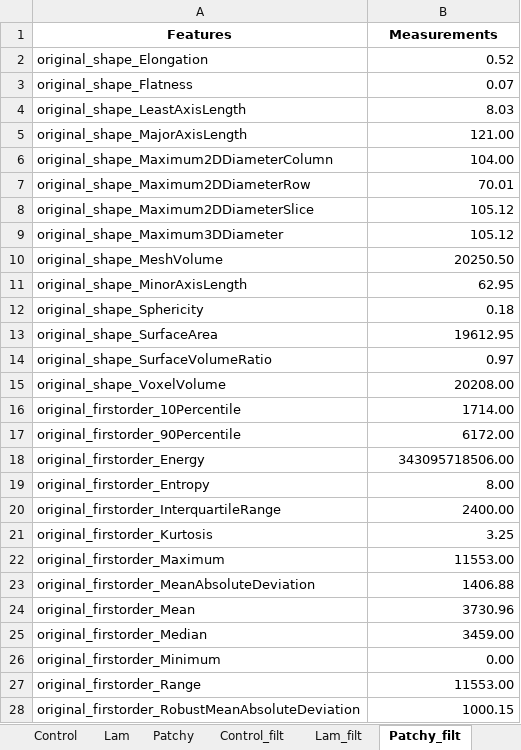
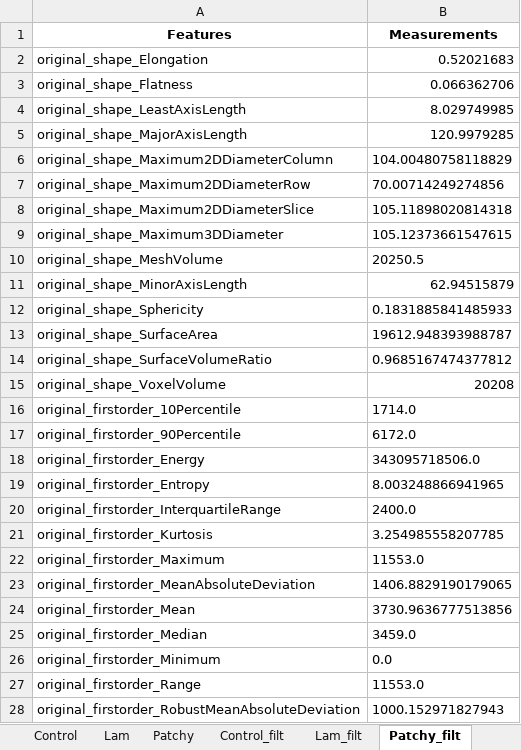
Before and after one commit to XavierH20/pyradiomics, an Excel workbook: XH_Texture_Analysis/Features.xlsx, sheet Patchy_filt, drawn as a sheet; only a part is shown; values as stored, in another font and other column widths than the file's, no borders; the diff covers the shown part only; the diff names each change by its address in the sheet, - before the commit and + after, or states it on an @@ line.

```diff
--- a/XH_Texture_Analysis/Features.xlsx (sheet Patchy_filt)
+++ b/XH_Texture_Analysis/Features.xlsx (sheet Patchy_filt)
-B2 (Measurements): 0.52
+B2 (Measurements): 0.52021683
-B3 (Measurements): 0.07
+B3 (Measurements): 0.066362706
-B4 (Measurements): 8.03
+B4 (Measurements): 8.029749985
-B5 (Measurements): 121.00
+B5 (Measurements): 120.9979285
-B6 (Measurements): 104.00
+B6 (Measurements): 104.00480758118829
-B7 (Measurements): 70.01
+B7 (Measurements): 70.00714249274856
-B8 (Measurements): 105.12
+B8 (Measurements): 105.11898020814318
-B9 (Measurements): 105.12
+B9 (Measurements): 105.12373661547615
-B10 (Measurements): 20250.50
+B10 (Measurements): 20250.5
-B11 (Measurements): 62.95
+B11 (Measurements): 62.94515879
-B12 (Measurements): 0.18
+B12 (Measurements): 0.1831885841485933
-B13 (Measurements): 19612.95
+B13 (Measurements): 19612.948393988787
-B14 (Measurements): 0.97
+B14 (Measurements): 0.9685167474377812
-B15 (Measurements): 20208.00
+B15 (Measurements): 20208
-B16 (Measurements): 1714.00
+B16 (Measurements): 1714.0
-B17 (Measurements): 6172.00
+B17 (Measurements): 6172.0
-B18 (Measurements): 343095718506.00
+B18 (Measurements): 343095718506.0
-B19 (Measurements): 8.00
+B19 (Measurements): 8.003248866941965
-B20 (Measurements): 2400.00
+B20 (Measurements): 2400.0
-B21 (Measurements): 3.25
+B21 (Measurements): 3.254985558207785
-B22 (Measurements): 11553.00
+B22 (Measurements): 11553.0
-B23 (Measurements): 1406.88
+B23 (Measurements): 1406.8829190179065
-B24 (Measurements): 3730.96
+B24 (Measurements): 3730.9636777513856
-B25 (Measurements): 3459.00
+B25 (Measurements): 3459.0
-B26 (Measurements): 0.00
+B26 (Measurements): 0.0
-B27 (Measurements): 11553.00
+B27 (Measurements): 11553.0
-B28 (Measurements): 1000.15
+B28 (Measurements): 1000.152971827943
```
Also changed, not shown: 78 edited cells elsewhere in this sheet, sheet Lam_filt, sheet Control_filt, 1 other file.
